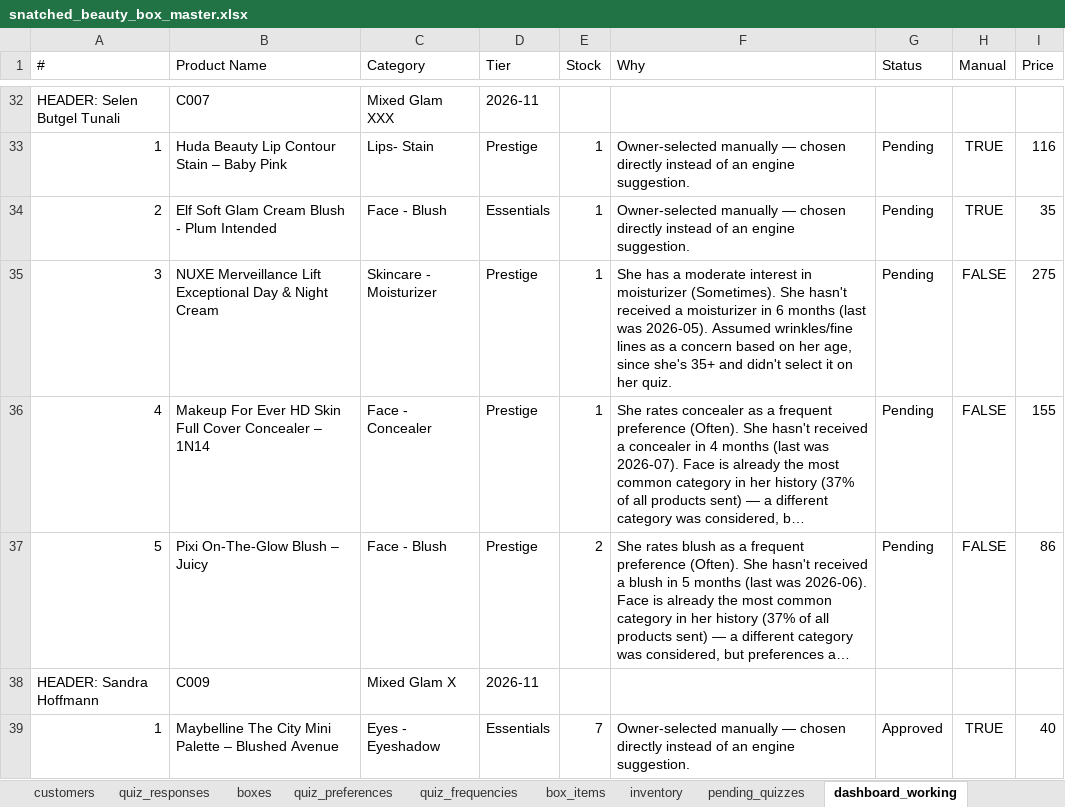
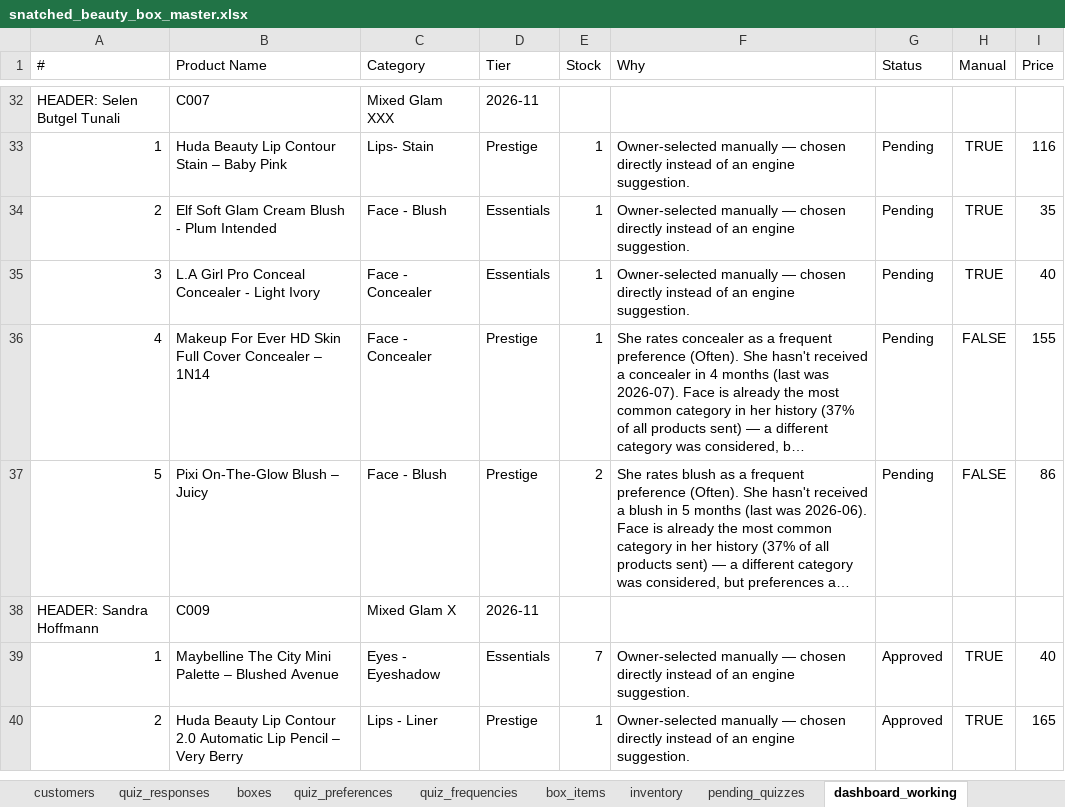
Before and after one commit to anisanaeem2994-bot/snatched-recommend-engine, an Excel workbook: snatched_beauty_box_master.xlsx, sheet dashboard_working, drawn as a sheet; only a part is shown, gaps mark what is left out; the shorter side is filled out with more unchanged rows; long unchanged cells end in …; values as stored, in another font and other column widths than the file's, no borders; removed rows and columns are numbered as before the commit, all else as after; the diff names each change by its address in the sheet, - before the commit and + after, or states it on an @@ line.

Commit message:
Auto-save after approval/change

```diff
--- a/snatched_beauty_box_master.xlsx (sheet dashboard_working)
+++ b/snatched_beauty_box_master.xlsx (sheet dashboard_working)
-row 35: 3 | NUXE Merveillance Lift Exceptional Day & Night Cream | Skincare - Moisturizer | Prestige | 1 | She has a moderate interest in moisturizer (Sometimes). She hasn't received a moisturizer in 6 months (last was 2026-05). Assumed wrinkles/fine lines as a concern based on her age, since she's 35+ and didn't select it on her quiz. | Pending | FALSE | 275
+row 35: 3 | L.A Girl Pro Conceal Concealer - Light Ivory | Face - Concealer | Essentials | 1 | Owner-selected manually — chosen directly instead of an engine suggestion. | Pending | TRUE | 40
```
